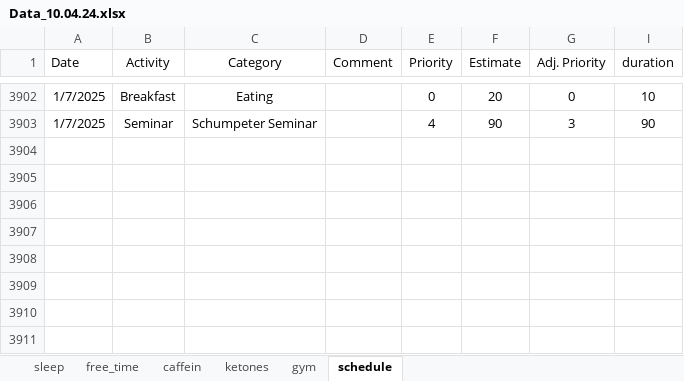
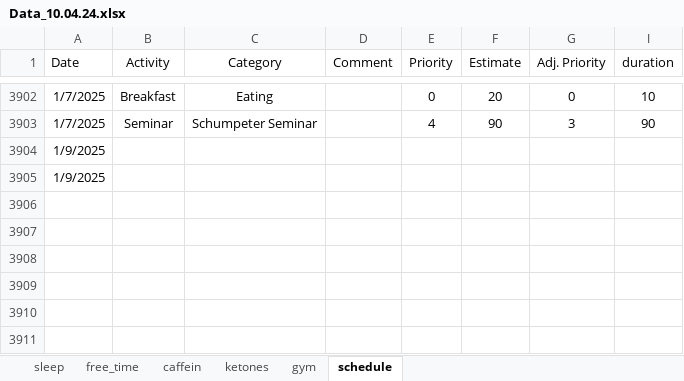
Before and after one commit to chris-kremer/dashapp, an Excel workbook: Data_10.04.24.xlsx, sheet schedule, drawn as a sheet; only a part is shown, gaps mark what is left out; values as stored, in another font and other column widths than the file's, no borders; conditional formats not drawn; the diff names each change by its address in the sheet, - before the commit and + after, or states it on an @@ line.

```diff
--- a/Data_10.04.24.xlsx (sheet schedule)
+++ b/Data_10.04.24.xlsx (sheet schedule)
-A3904:A3905 (Date): (empty)
+A3904:A3905 (Date): 1/9/2025
```
Also changed, not shown: sheet sleep.
